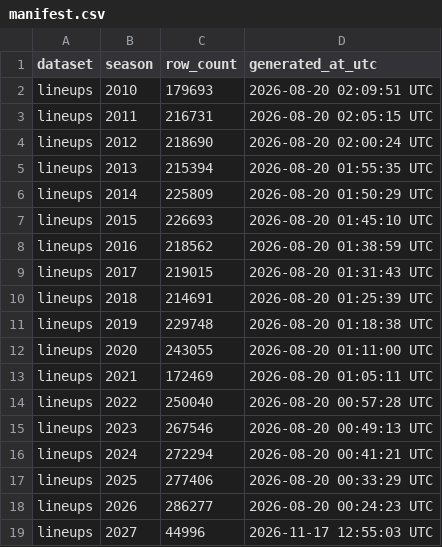
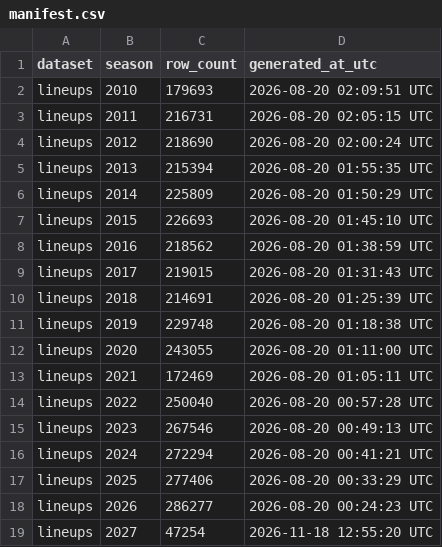
Before and after one commit to sportsdataverse/ncaa-wbb-hoops-data, a CSV file: wbb/lineups/manifest.csv, drawn as a sheet.

```diff
--- a/wbb/lineups/manifest.csv
+++ b/wbb/lineups/manifest.csv
@@ -18,2 +18,2 @@ lineups,2025,277406,2026-08-20 00:33:29 UTC
 lineups,2026,286277,2026-08-20 00:24:23 UTC
-lineups,2027,44996,2026-11-17 12:55:03 UTC
+lineups,2027,47254,2026-11-18 12:55:20 UTC
```
Also changed, not shown: wbb/matchup_stints/manifest.csv, wbb/pbp/manifest.csv, 20 other files.
